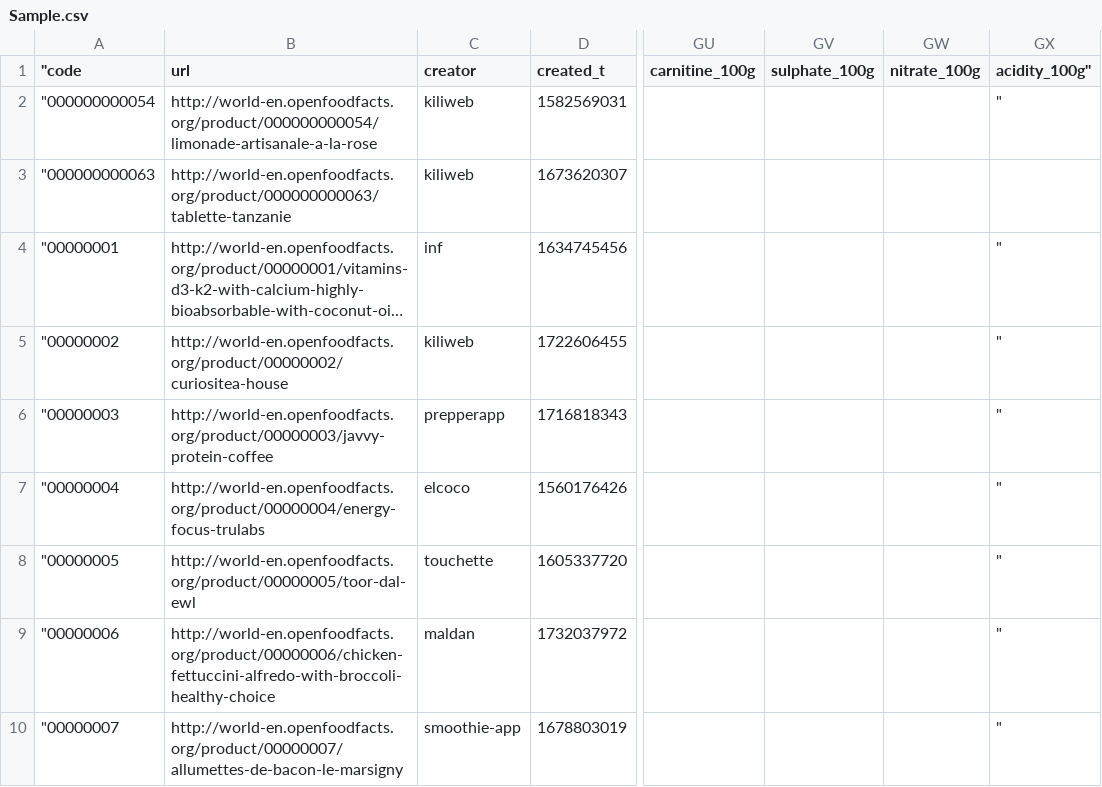
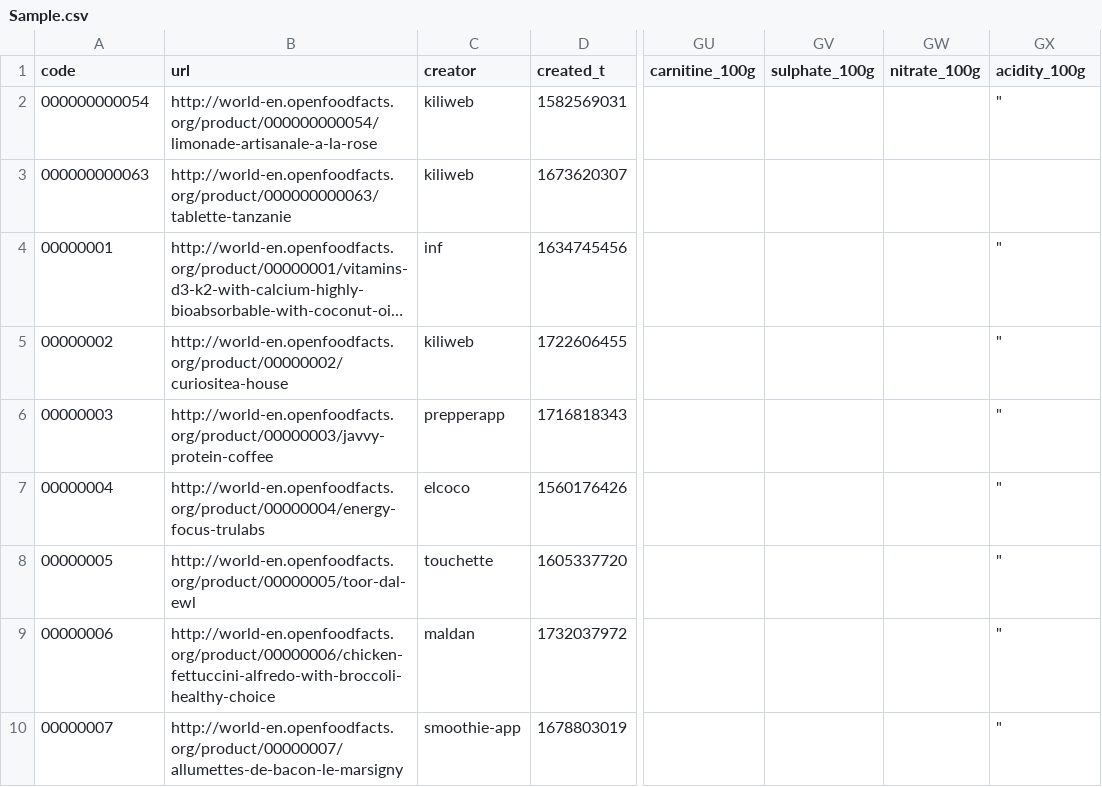
Before and after one commit to JonathanDS30/OpenFoodsFact-Project, a CSV file: data/Sample.csv, drawn as a sheet; only a part is shown, gaps mark what is left out; long unchanged cells end in …; the diff names each change by its address in the sheet, - before the commit and + after, or states it on an @@ line.

Commit message:
Add Loader.java
- Implemented Loader.java to enable data insertion into the database using Spark.
- Corrected an error in Sample.csv to ensure data consistency for testing.

```diff
--- a/data/Sample.csv
+++ b/data/Sample.csv
-A1: "code
+A1: code
-GX1: acidity_100g"
+GX1: acidity_100g
-A2 (code): "000000000054
+A2 (code): 000000000054
-A3 (code): "000000000063
+A3 (code): 000000000063
-A4 (code): "00000001
+A4 (code): 00000001
-A5 (code): "00000002
+A5 (code): 00000002
-A6 (code): "00000003
+A6 (code): 00000003
-A7 (code): "00000004
+A7 (code): 00000004
-A8 (code): "00000005
+A8 (code): 00000005
-A9 (code): "00000006
+A9 (code): 00000006
-A10 (code): "00000007
+A10 (code): 00000007
```
Also changed, not shown: 2 other files.
